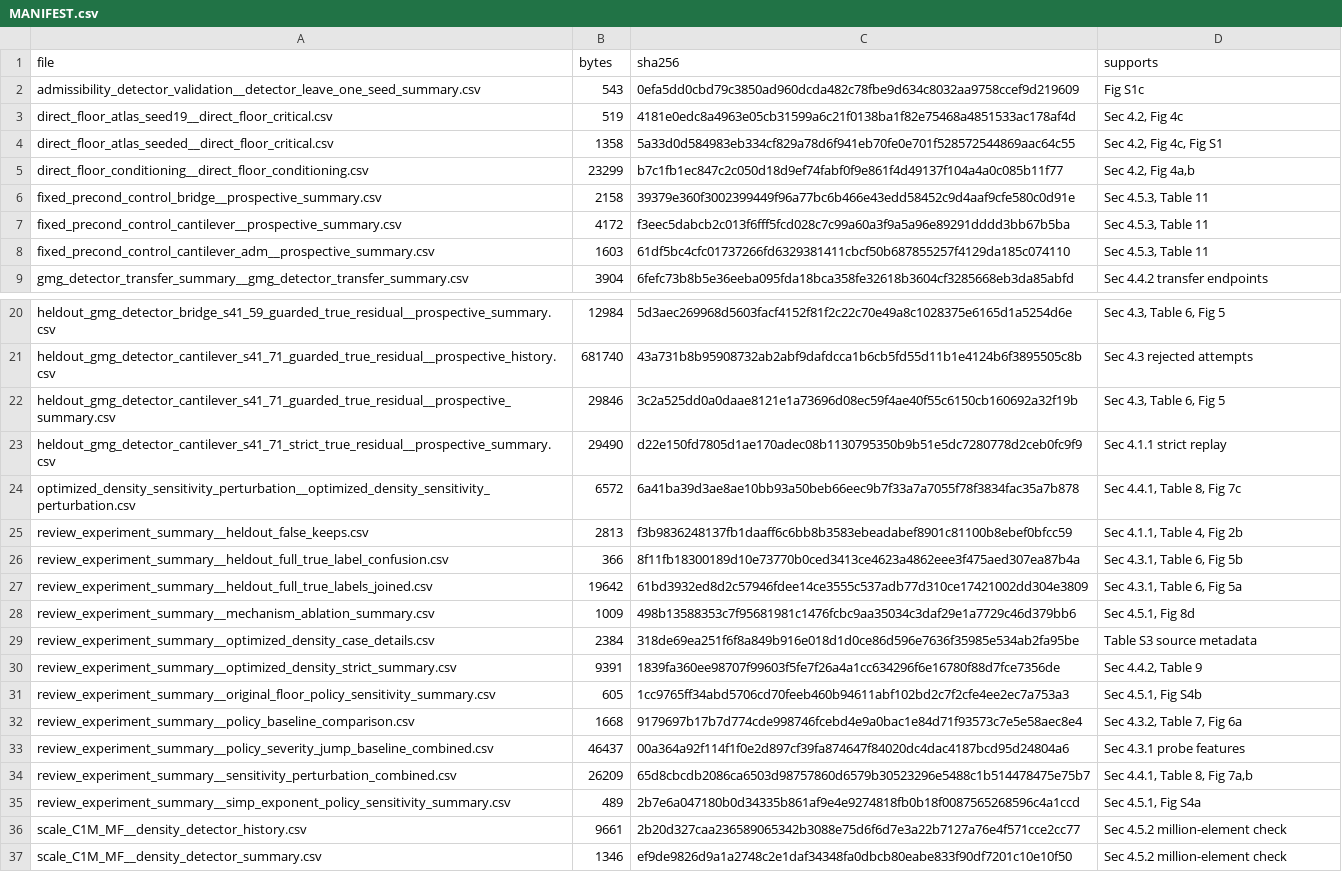
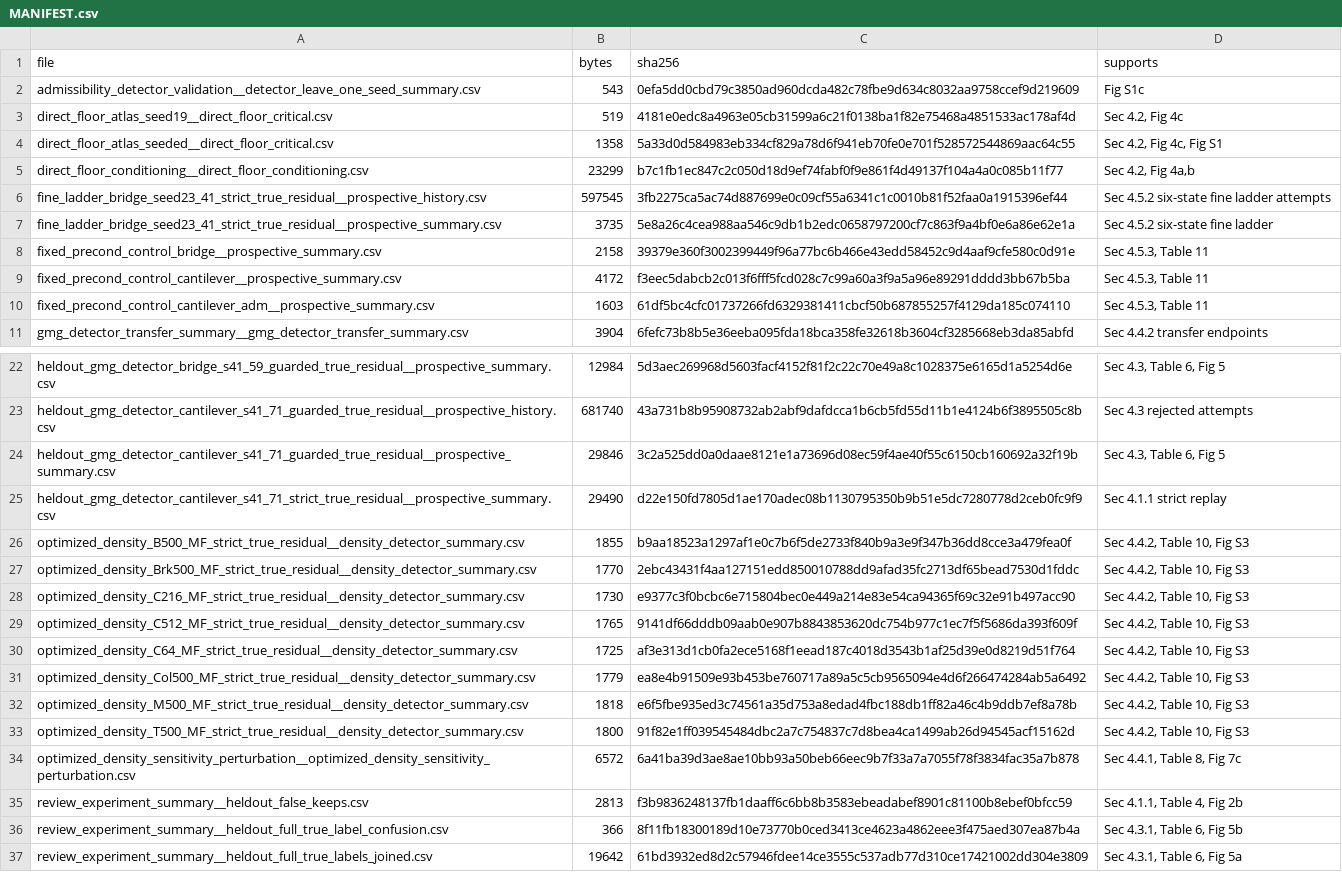
Before and after one commit to nbbllxx0/solver-admissibility-and-guarded-floor-selection, a CSV file: data/analysis_tables/MANIFEST.csv, drawn as a sheet; only a part is shown, gaps mark what is left out; the shorter side is filled out with more unchanged rows.

Commit message:
Deposit: add six-state fine ladder and per-state optimized transfer summaries
The fine-ladder tables previously pointed at the three-state coarse
ladder; the actual six-state sweep lives in
fine_ladder_bridge_seed23_41_strict_true_residual. Also adds the eight
optimized-density per-state detector summaries behind Table 10.
50 tables total.

```diff
--- a/data/analysis_tables/MANIFEST.csv
+++ b/data/analysis_tables/MANIFEST.csv
@@ -5,2 +5,4 @@ direct_floor_atlas_seeded__direct_floor_critical.csv,1358,5a33d0d584983eb334cf82
 direct_floor_conditioning__direct_floor_conditioning.csv,23299,b7c1fb1ec847c2c050d18d9ef74fabf0f9e861f4d49137f104a4a0c085b11f77,"Sec 4.2, Fig 4a,b"
+fine_ladder_bridge_seed23_41_strict_true_residual__prospective_history.csv,597545,3fb2275ca5ac74d887699e0c09cf55a6341c1c0010b81f52faa0a1915396ef44,Sec 4.5.2 six-state fine ladder attempts
+fine_ladder_bridge_seed23_41_strict_true_residual__prospective_summary.csv,3735,5e8a26c4cea988aa546c9db1b2edc0658797200cf7c863f9a4bf0e6a86e62e1a,Sec 4.5.2 six-state fine ladder
 fixed_precond_control_bridge__prospective_summary.csv,2158,39379e360f3002399449f96a77bc6b466e43edd58452c9d4aaf9cfe580c0d91e,"Sec 4.5.3, Table 11"
@@ -23,2 +25,10 @@ heldout_gmg_detector_cantilever_s41_71_guarded_true_residual__prospective_summar
 heldout_gmg_detector_cantilever_s41_71_strict_true_residual__prospective_summary.csv,29490,d22e150fd7805d1ae170adec08b1130795350b9b51e5dc7280778d2ceb0fc9f9,Sec 4.1.1 strict replay
+optimized_density_B500_MF_strict_true_residual__density_detector_summary.csv,1855,b9aa18523a1297af1e0c7b6f5de2733f840b9a3e9f347b36dd8cce3a479fea0f,"Sec 4.4.2, Table 10, Fig S3"
+optimized_density_Brk500_MF_strict_true_residual__density_detector_summary.csv,1770,2ebc43431f4aa127151edd850010788dd9afad35fc2713df65bead7530d1fddc,"Sec 4.4.2, Table 10, Fig S3"
+optimized_density_C216_MF_strict_true_residual__density_detector_summary.csv,1730,e9377c3f0bcbc6e715804bec0e449a214e83e54ca94365f69c32e91b497acc90,"Sec 4.4.2, Table 10, Fig S3"
+optimized_density_C512_MF_strict_true_residual__density_detector_summary.csv,1765,9141df66dddb09aab0e907b8843853620dc754b977c1ec7f5f5686da393f609f,"Sec 4.4.2, Table 10, Fig S3"
+optimized_density_C64_MF_strict_true_residual__density_detector_summary.csv,1725,af3e313d1cb0fa2ece5168f1eead187c4018d3543b1af25d39e0d8219d51f764,"Sec 4.4.2, Table 10, Fig S3"
+optimized_density_Col500_MF_strict_true_residual__density_detector_summary.csv,1779,ea8e4b91509e93b453be760717a89a5c5cb9565094e4d6f266474284ab5a6492,"Sec 4.4.2, Table 10, Fig S3"
+optimized_density_M500_MF_strict_true_residual__density_detector_summary.csv,1818,e6f5fbe935ed3c74561a35d753a8edad4fbc188db1ff82a46c4b9ddb7ef8a78b,"Sec 4.4.2, Table 10, Fig S3"
+optimized_density_T500_MF_strict_true_residual__density_detector_summary.csv,1800,91f82e1ff039545484dbc2a7c754837c7d8bea4ca1499ab26d94545acf15162d,"Sec 4.4.2, Table 10, Fig S3"
 optimized_density_sensitivity_perturbation__optimized_density_sensitivity_perturbation.csv,6572,6a41ba39d3ae8ae10bb93a50beb66eec9b7f33a7a7055f78f3834fac35a7b878,"Sec 4.4.1, Table 8, Fig 7c"
```
Also changed, not shown: 11 other files.
